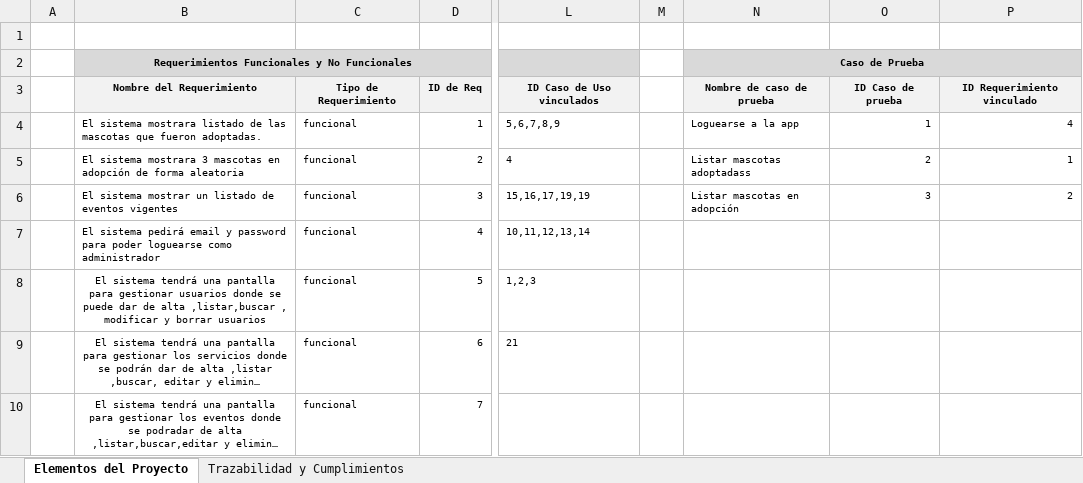
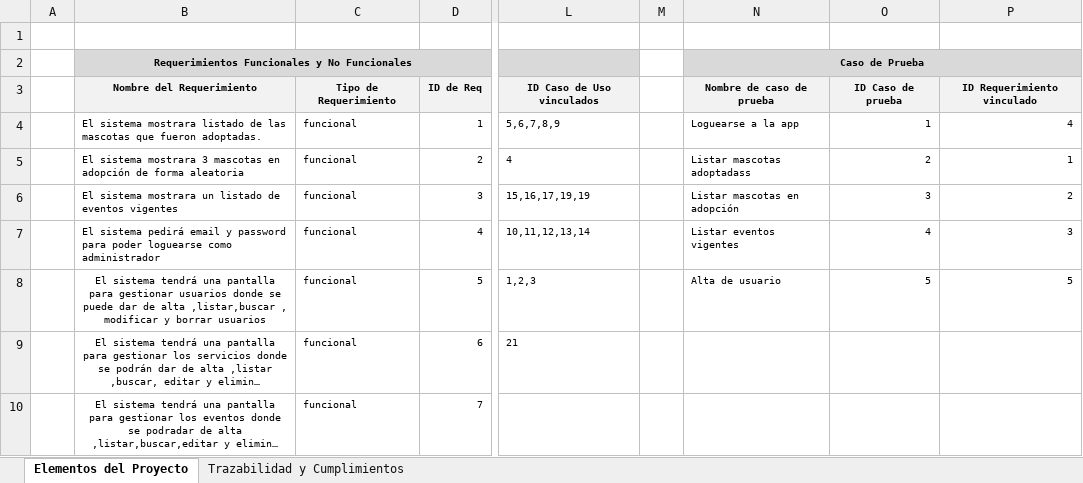
Before and after one commit to lucasperalta/adoptame, an Excel workbook: documentacion/PL02.-Elementos-y-Trazabilidad.xlsx, sheet Elementos del Proyecto, drawn as a sheet; only a part is shown, gaps mark what is left out; long unchanged cells end in …; values as stored, in another font and other column widths than the file's, no borders; the diff names each change by its address in the sheet, - before the commit and + after, or states it on an @@ line.

```diff
--- a/documentacion/PL02.-Elementos-y-Trazabilidad.xlsx (sheet Elementos del Proyecto)
+++ b/documentacion/PL02.-Elementos-y-Trazabilidad.xlsx (sheet Elementos del Proyecto)
-B6: El sistema mostrar un listado…
+B6: El sistema mostrara un listado…
-N7 (Caso de Prueba): (empty)
+N7 (Caso de Prueba): Listar eventos vigentes
-O7: (empty)
+O7: 4
-P7: (empty)
+P7: 3
-N8 (Caso de Prueba): (empty)
+N8 (Caso de Prueba): Alta de usuario
-O8: (empty)
+O8: 5
-P8: (empty)
+P8: 5
```
Also changed, not shown: 4 other files.
